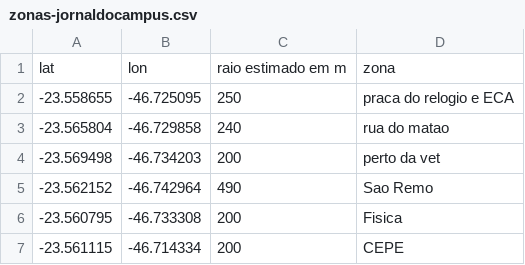
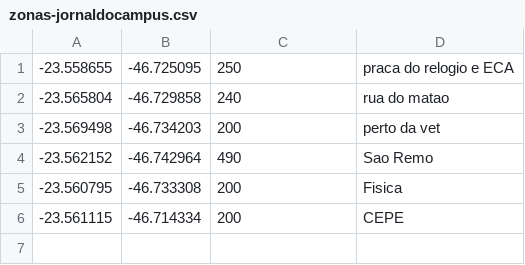
Before and after one commit to andre-yai/rotasegura, a CSV file: csv/zonas-jornaldocampus.csv, drawn as a sheet.

Commit message:
Remove CSV description

```diff
--- a/csv/zonas-jornaldocampus.csv
+++ b/csv/zonas-jornaldocampus.csv
@@ -1,2 +1 @@
-lat,lon,raio estimado em m,zona
 -23.558655,-46.725095,250,praca do relogio e ECA
```
